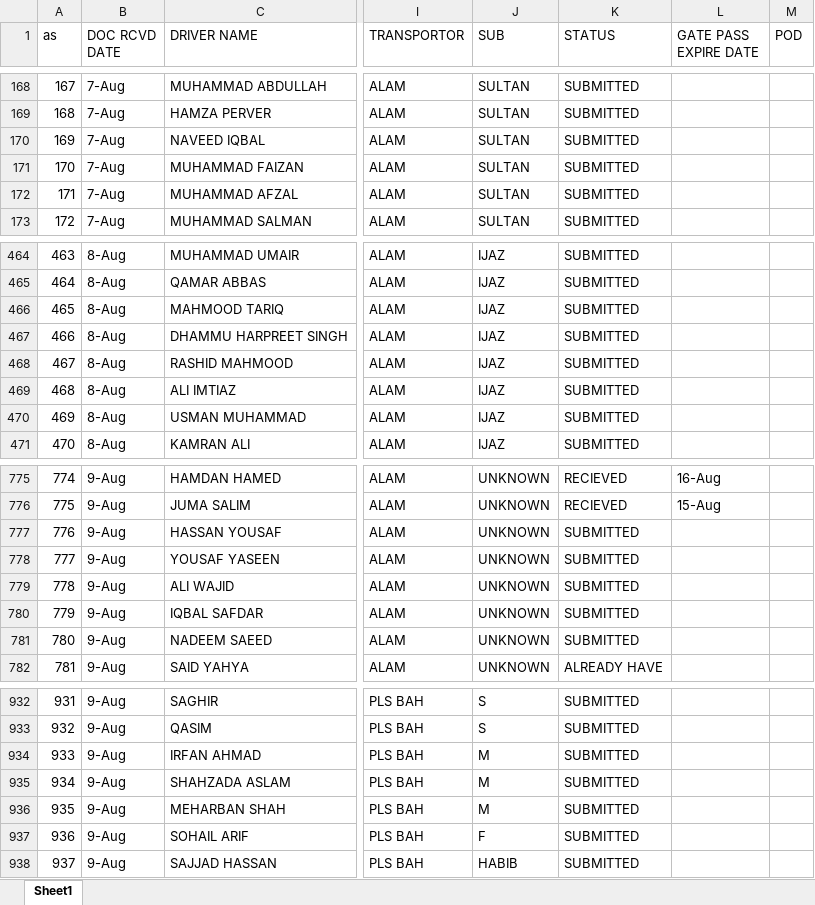
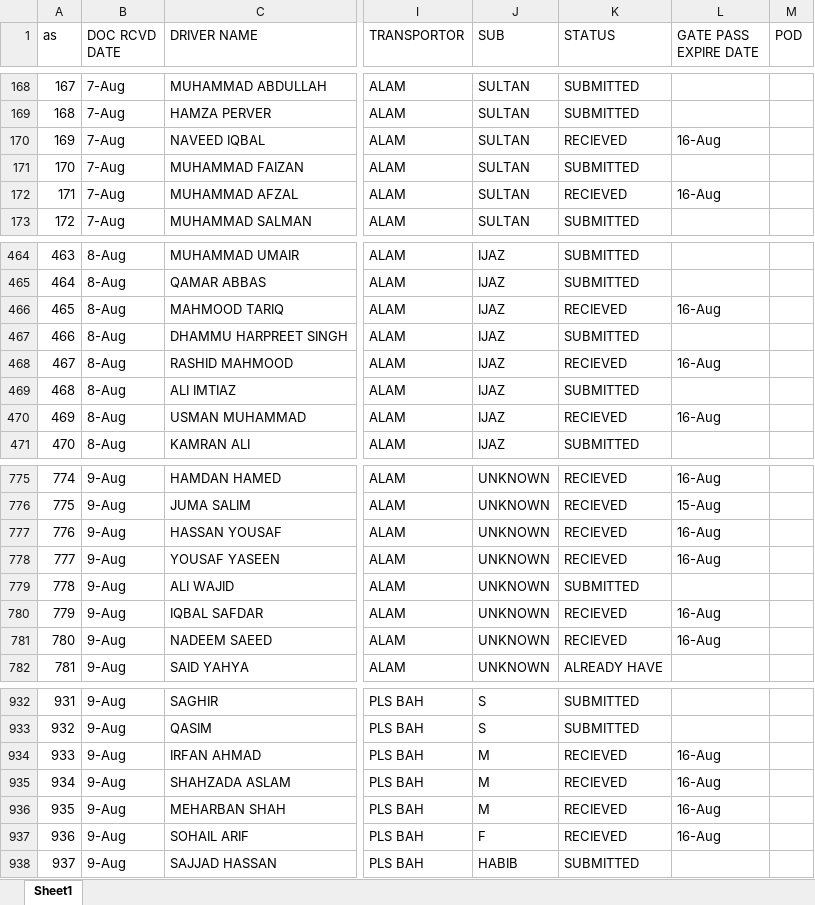
Before and after one commit to connectharundas/global-pacific-truck-search, an Excel workbook: data/sampledata.xlsx, sheet Sheet1, drawn as a sheet; only a part is shown, gaps mark what is left out; values as stored, in another font and other column widths than the file's, no cell formats; the diff covers the shown part only; the diff names each change by its address in the sheet, - before the commit and + after, or states it on an @@ line.

```diff
--- a/data/sampledata.xlsx (sheet Sheet1)
+++ b/data/sampledata.xlsx (sheet Sheet1)
-K170 (STATUS): SUBMITTED
+K170 (STATUS): RECIEVED
-L170 (GATE PASS EXPIRE DATE): (empty)
+L170 (GATE PASS EXPIRE DATE): 16-Aug
-K172 (STATUS): SUBMITTED
+K172 (STATUS): RECIEVED
-L172 (GATE PASS EXPIRE DATE): (empty)
+L172 (GATE PASS EXPIRE DATE): 16-Aug
-K466 (STATUS): SUBMITTED
+K466 (STATUS): RECIEVED
-L466 (GATE PASS EXPIRE DATE): (empty)
+L466 (GATE PASS EXPIRE DATE): 16-Aug
-K468 (STATUS): SUBMITTED
+K468 (STATUS): RECIEVED
-L468 (GATE PASS EXPIRE DATE): (empty)
+L468 (GATE PASS EXPIRE DATE): 16-Aug
-K470 (STATUS): SUBMITTED
+K470 (STATUS): RECIEVED
-L470 (GATE PASS EXPIRE DATE): (empty)
+L470 (GATE PASS EXPIRE DATE): 16-Aug
-K777:K778 (STATUS): SUBMITTED
+K777:K778 (STATUS): RECIEVED
-L777:L778 (GATE PASS EXPIRE DATE): (empty)
+L777:L778 (GATE PASS EXPIRE DATE): 16-Aug
-K780:K781 (STATUS): SUBMITTED
+K780:K781 (STATUS): RECIEVED
-L780:L781 (GATE PASS EXPIRE DATE): (empty)
+L780:L781 (GATE PASS EXPIRE DATE): 16-Aug
-K934:K937 (STATUS): SUBMITTED
+K934:K937 (STATUS): RECIEVED
-L934:L937 (GATE PASS EXPIRE DATE): (empty)
+L934:L937 (GATE PASS EXPIRE DATE): 16-Aug
```
Also changed, not shown: 11 added rows, 80 edited cells and row numbers in column A elsewhere in this sheet, cell formats.
